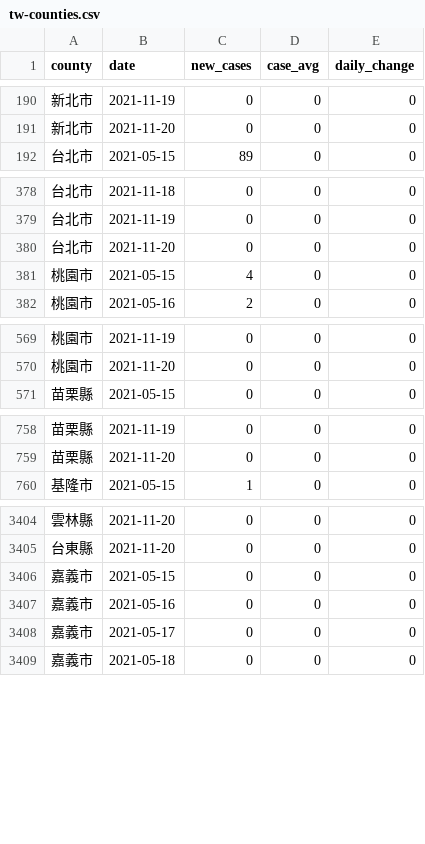
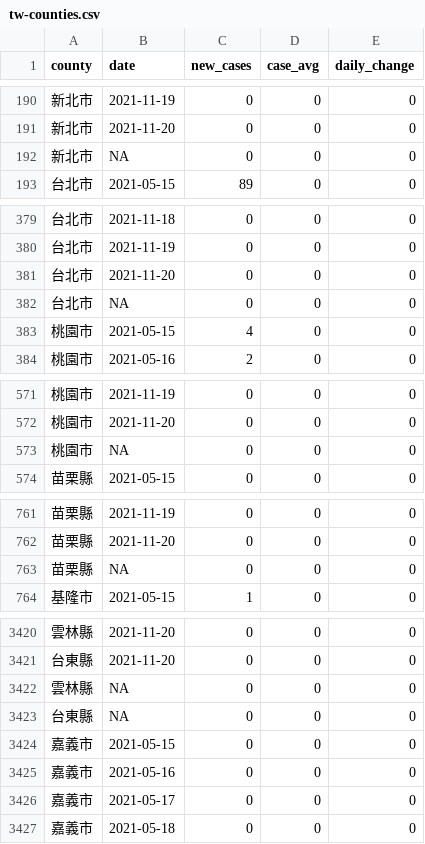
Before and after one commit to tnl-graphics/covid-19-data, a CSV file: rolling-averages/tw-counties.csv, drawn as a sheet; only a part is shown, gaps mark what is left out; the diff covers the shown part only; the diff names each change by its address in the sheet, - before the commit and + after, or states it on an @@ line.

Commit message:
Flat: latest data (2021-11-21T16:04:30.075Z) {   "date": "2021-11-21T16:04:30.075Z",   "files": [     {       "name": "tw-counties.csv",       "deltaBytes": 330,       "source": "https://datastore.thenewslens.com/infographic/covid-19-data/tw-counties.csv"     },     {       "name": "live/tw-counties.csv",       "deltaBytes": -176,       "source": "https://datastore.thenewslens.com/infographic/covid-19-data/live/tw-counties.csv"     },     {       "name": "live/tw.csv",       "deltaBytes": -15,       "source": "https://datastore.thenewslens.com/infographic/covid-19-data/live/tw.csv"     },     {       "name": "rolling-averages/tw-counties.csv",       "deltaBytes": 418,       "source": "https://datastore.thenewslens.com/infographic/covid-19-data/rolling-averages/tw-counties.csv"     }   ] }

```diff
--- a/rolling-averages/tw-counties.csv
+++ b/rolling-averages/tw-counties.csv
+row 192: 新北市 | NA | 0 | 0 | 0
+row 382: 台北市 | NA | 0 | 0 | 0
+row 573: 桃園市 | NA | 0 | 0 | 0
+row 763: 苗栗縣 | NA | 0 | 0 | 0
+row 3422: 雲林縣 | NA | 0 | 0 | 0
+row 3423: 台東縣 | NA | 0 | 0 | 0
```
Also changed, not shown: 16 added rows elsewhere in this file, live/tw-counties.csv, tw-counties.csv, 1 other file.
